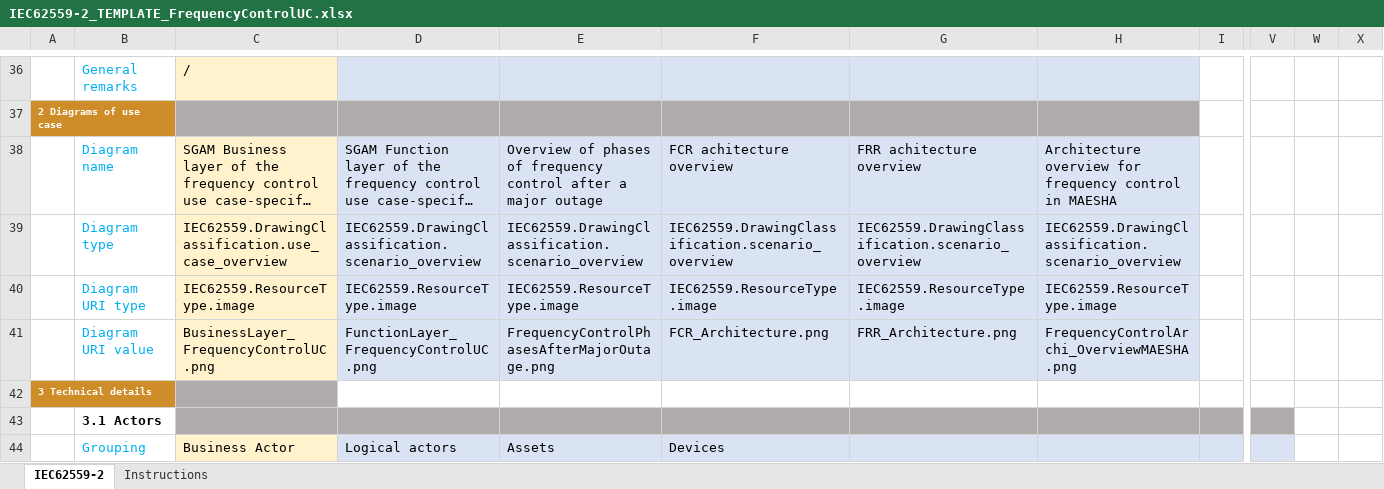
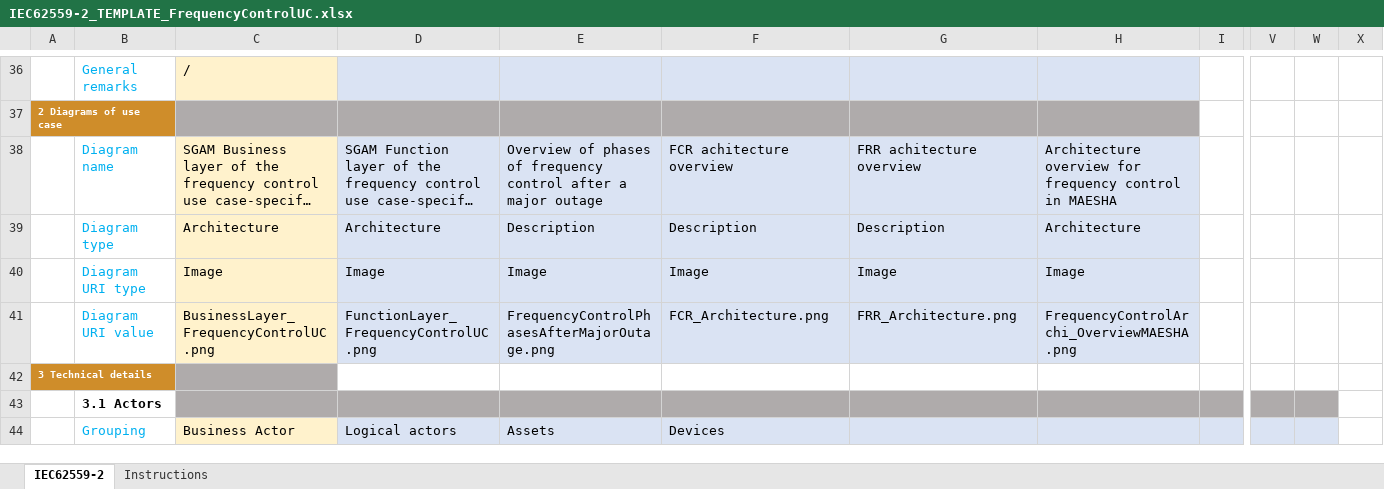
Before and after one commit to smart-grid-use-cases/excel2xml-input, an Excel workbook: excel-use-cases/MAESHA/IEC62559-2_TEMPLATE_FrequencyControlUC.xlsx, sheet IEC62559-2, drawn as a sheet; only a part is shown, gaps mark what is left out; long unchanged cells end in …; values as stored, in another font and other column widths than the file's, no borders; the diff covers the shown part only; the diff names each change by its address in the sheet, - before the commit and + after, or states it on an @@ line.

```diff
--- a/excel-use-cases/MAESHA/IEC62559-2_TEMPLATE_FrequencyControlUC.xlsx (sheet IEC62559-2)
+++ b/excel-use-cases/MAESHA/IEC62559-2_TEMPLATE_FrequencyControlUC.xlsx (sheet IEC62559-2)
-C39: IEC62559.DrawingClassification.use_case_overview
+C39: Architecture
-D39: IEC62559.DrawingClassification.scenario_overview
+D39: Architecture
-E39: IEC62559.DrawingClassification.scenario_overview
+E39: Description
-F39: IEC62559.DrawingClassification.scenario_overview
+F39: Description
-G39: IEC62559.DrawingClassification.scenario_overview
+G39: Description
-H39: IEC62559.DrawingClassification.scenario_overview
+H39: Architecture
-C40: IEC62559.ResourceType.image
+C40: Image
-D40: IEC62559.ResourceType.image
+D40: Image
-E40: IEC62559.ResourceType.image
+E40: Image
-F40: IEC62559.ResourceType.image
+F40: Image
-G40: IEC62559.ResourceType.image
+G40: Image
-H40: IEC62559.ResourceType.image
+H40: Image
-W43 fill: none
+W43 fill: #AFABAB
-W44 fill: none
+W44 fill: #DAE3F3
```
Also changed, not shown: 1 added row, 1 removed row, 100 edited cells and cell formats elsewhere in this sheet.
